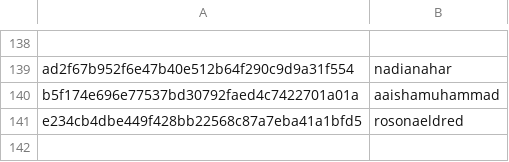
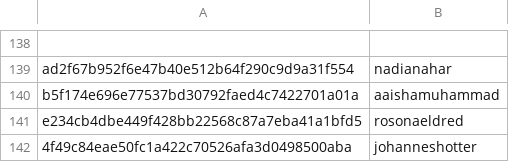
Before and after one commit to DataTalksClub/datatalksclub.github.io, a CSV file: scripts/data/hashes.csv, drawn as a sheet; only a part is shown, gaps mark what is left out; the diff names each change by its address in the sheet, - before the commit and + after, or states it on an @@ line.

```diff
--- a/scripts/data/hashes.csv
+++ b/scripts/data/hashes.csv
+row 142: 4f49c84eae50fc1a422c70526afa3d0498500aba | johanneshotter
```
Also changed, not shown: 3 other files.
